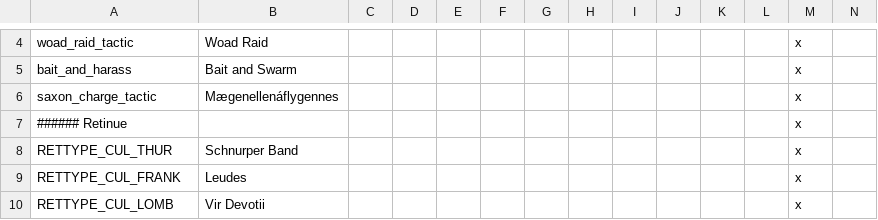
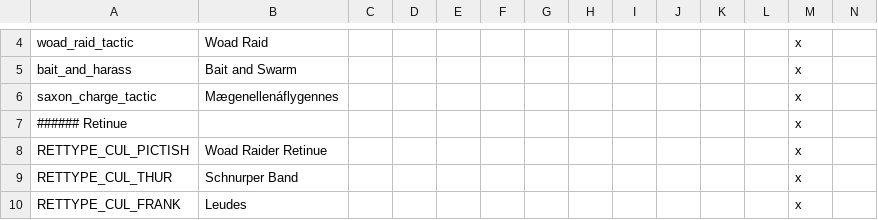
Before and after one commit to loup99/WtWSMS, a CSV file: WTWSMS/localisation/WtWSMS_warfare.csv, drawn as a sheet; only a part is shown, gaps mark what is left out; the shorter side is filled out with more unchanged rows.

```diff
--- a/WTWSMS/localisation/WtWSMS_warfare.csv
+++ b/WTWSMS/localisation/WtWSMS_warfare.csv
@@ -7,2 +7,3 @@ saxon_charge_tactic;Mægenellenáflygennes;;;;;;;;;;;x
 ###### Retinue;;;;;;;;;;;;x
+RETTYPE_CUL_PICTISH;Woad Raider Retinue;;;;;;;;;;;x
 RETTYPE_CUL_THUR;Schnurper Band;;;;;;;;;;;x
```
Also changed, not shown: 2 other files.
